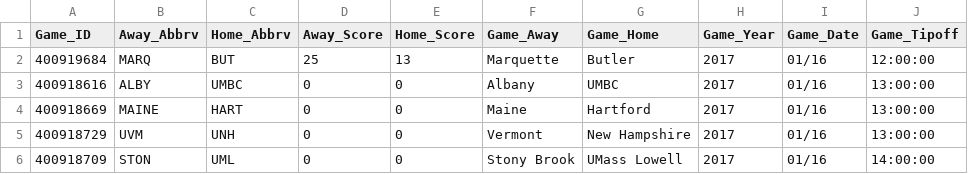
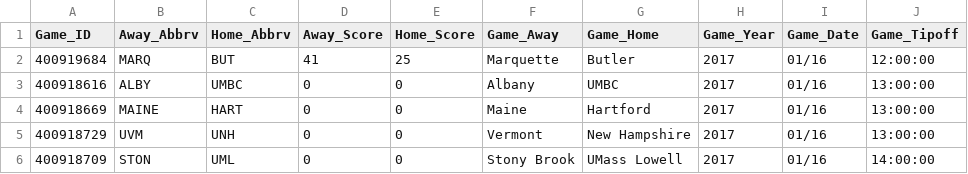
Before and after one commit to usbogie/ncaa-bets, a CSV file: espn_data/upcoming_games.csv, drawn as a sheet; only a part is shown; the diff names each change by its address in the sheet, - before the commit and + after, or states it on an @@ line.

```diff
--- a/espn_data/upcoming_games.csv
+++ b/espn_data/upcoming_games.csv
-D2 (Away_Score): 25
+D2 (Away_Score): 41
-E2 (Home_Score): 13
+E2 (Home_Score): 25
```
Also changed, not shown: 2 other files.
